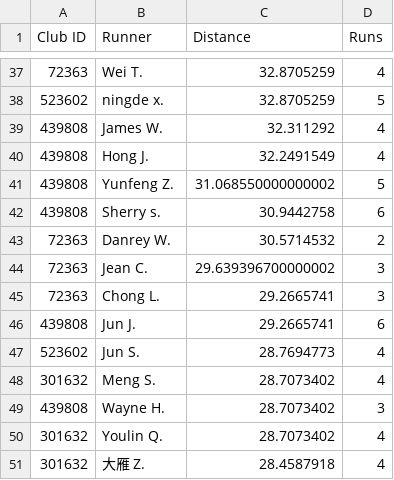
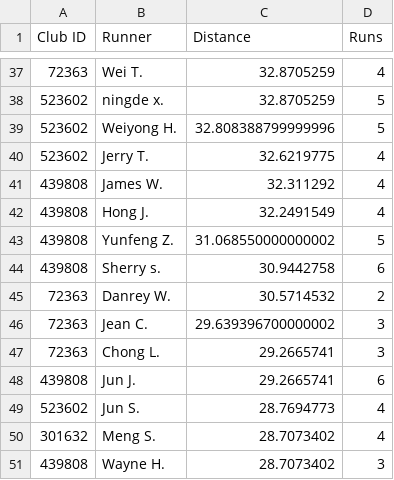
Before and after one commit to mocaspike150/lab, a CSV file: data/leaderboard/week20/top50.csv, drawn as a sheet; only a part is shown, gaps mark what is left out; removed rows and columns are numbered as before the commit, all else as after; the diff names each change by its address in the sheet, - before the commit and + after, or states it on an @@ line.

Commit message:
update leaderboard top50 by Makefile

```diff
--- a/data/leaderboard/week20/top50.csv
+++ b/data/leaderboard/week20/top50.csv
+row 39: 523602 | Weiyong H. | 32.808388799999996 | 5
+row 40: 523602 | Jerry T. | 32.6219775 | 4
-row 50: 301632 | Youlin Q. | 28.7073402 | 4
-row 51: 301632 | 大雁 Z. | 28.4587918 | 4
```
Also changed, not shown: 2 other files.
